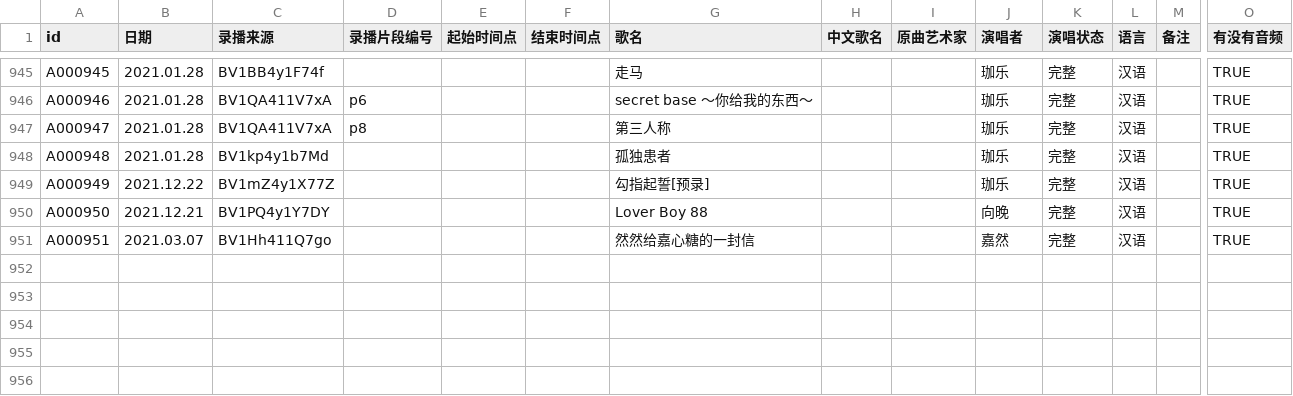
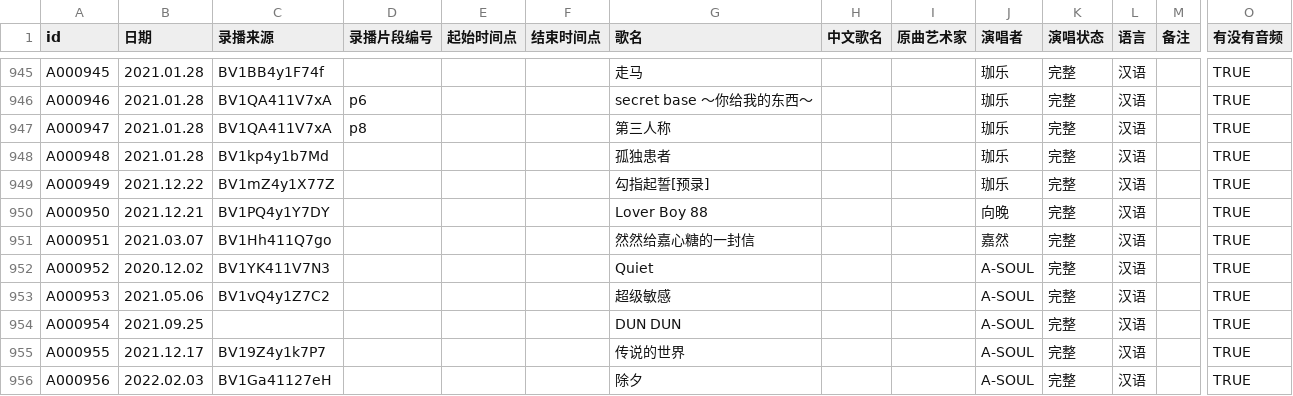
Before and after one commit to VTB-LINK/VTB-STUDIO, a CSV file: public/datasheets/song_database.csv, drawn as a sheet; only a part is shown, gaps mark what is left out; rows hold the shown columns only; the diff names each change by its address in the sheet, - before the commit and + after, or states it on an @@ line.

Commit message:
Update song_database.csv
添加团曲

```diff
--- a/public/datasheets/song_database.csv
+++ b/public/datasheets/song_database.csv
+row 952: A000952 | 2020.12.02 | BV1YK411V7N3 |  |  |  | Quiet |  |  | A-SOUL | 完整 | 汉语 |  | TRUE
+row 953: A000953 | 2021.05.06 | BV1vQ4y1Z7C2 |  |  |  | 超级敏感 |  |  | A-SOUL | 完整 | 汉语 |  | TRUE
+row 954: A000954 | 2021.09.25 |  |  |  |  | DUN DUN |  |  | A-SOUL | 完整 | 汉语 |  | TRUE
+row 955: A000955 | 2021.12.17 | BV19Z4y1k7P7 |  |  |  | 传说的世界 |  |  | A-SOUL | 完整 | 汉语 |  | TRUE
+row 956: A000956 | 2022.02.03 | BV1Ga41127eH |  |  |  | 除夕 |  |  | A-SOUL | 完整 | 汉语 |  | TRUE
```
